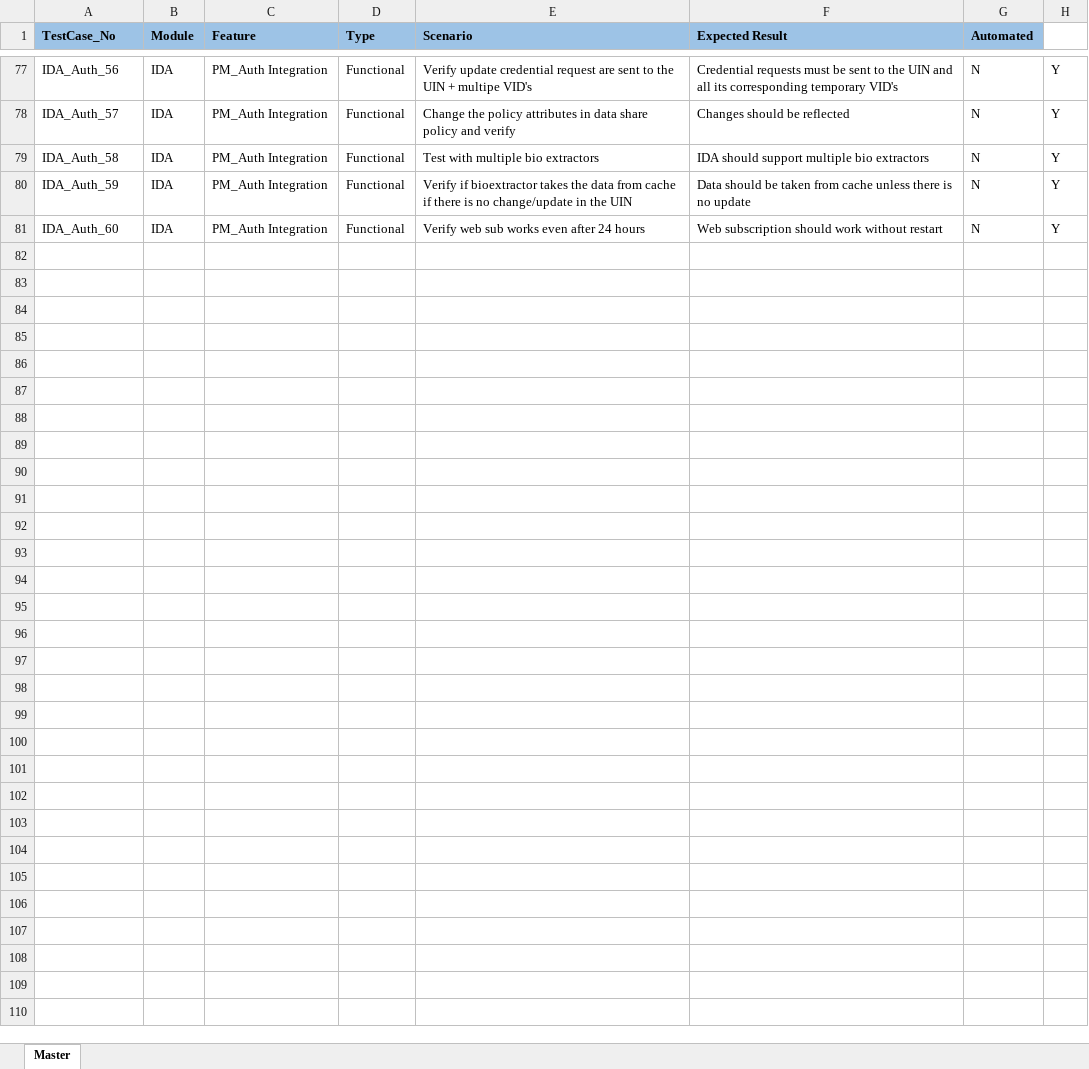
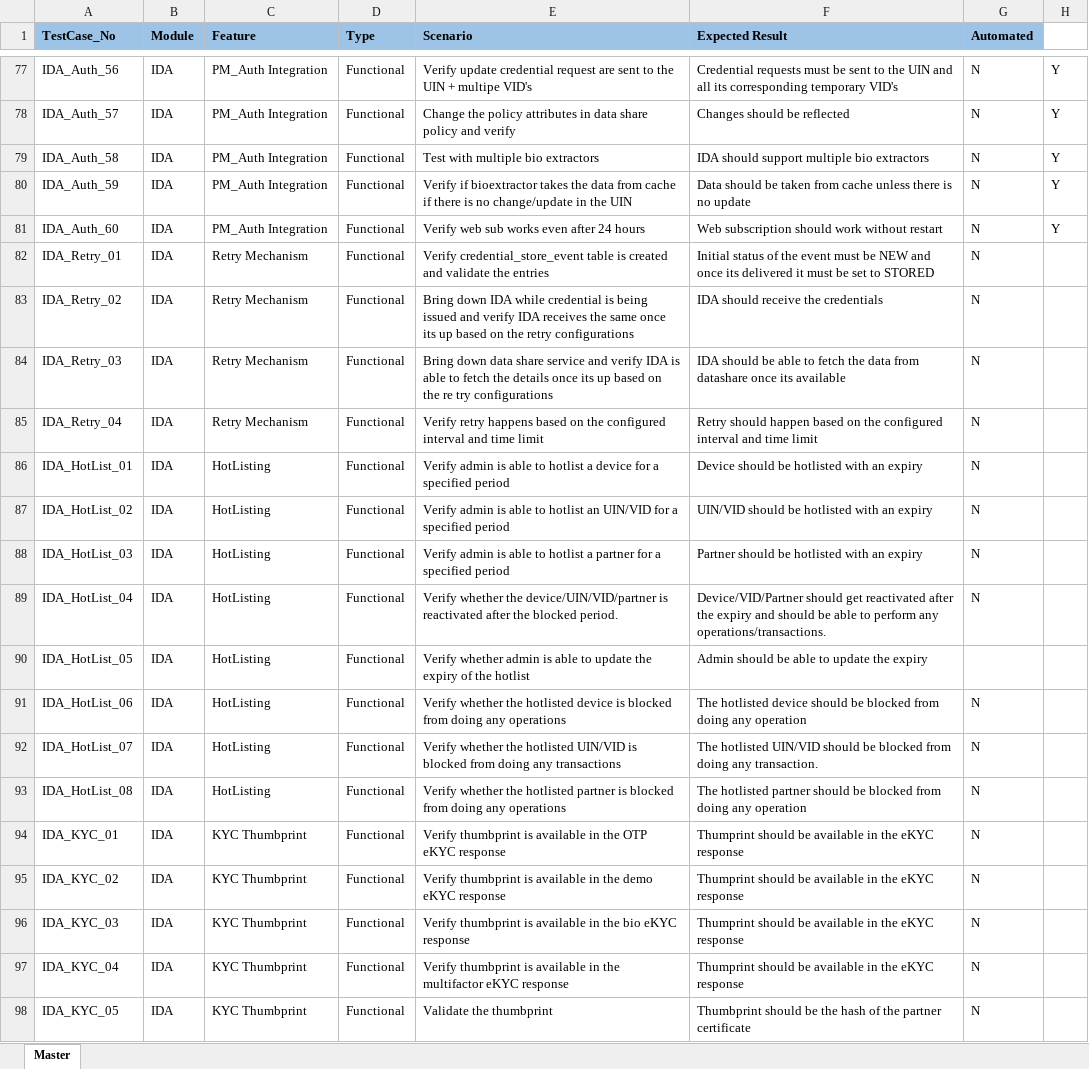
Before and after one commit to mosip/test-management, an Excel workbook: Master-functional-testcases/ID-Authentication/TC_Auth_Master.xlsx, sheet Master, drawn as a sheet; only a part is shown, gaps mark what is left out; values as stored, in another font and other column widths than the file's, no borders; the diff names each change by its address in the sheet, - before the commit and + after, or states it on an @@ line.

Commit message:
Add files via upload

```diff
--- a/Master-functional-testcases/ID-Authentication/TC_Auth_Master.xlsx (sheet Master)
+++ b/Master-functional-testcases/ID-Authentication/TC_Auth_Master.xlsx (sheet Master)
+row 82: IDA_Retry_01 | IDA | Retry Mechanism | Functional | Verify credential_store_event table is created and validate the entries | Initial status of the event must be NEW and once its delivered it must be set to STORED | N
+row 83: IDA_Retry_02 | IDA | Retry Mechanism | Functional | Bring down IDA while credential is being issued and verify IDA receives the same once its up based on the retry configurations | IDA should receive the credentials | N
+row 84: IDA_Retry_03 | IDA | Retry Mechanism | Functional | Bring down data share service and verify IDA is able to fetch the details once its up based on the re try configurations | IDA should be able to fetch the data from datashare once its available | N
+row 85: IDA_Retry_04 | IDA | Retry Mechanism | Functional | Verify retry happens based on the configured interval and time limit | Retry should happen based on the configured interval and time limit | N
+row 86: IDA_HotList_01 | IDA | HotListing | Functional | Verify admin is able to hotlist a device for a specified period | Device should be hotlisted with an expiry | N
+row 87: IDA_HotList_02 | IDA | HotListing | Functional | Verify admin is able to hotlist an UIN/VID for a specified period | UIN/VID should be hotlisted with an expiry | N
+row 88: IDA_HotList_03 | IDA | HotListing | Functional | Verify admin is able to hotlist a partner for a specified period | Partner should be hotlisted with an expiry | N
+row 89: IDA_HotList_04 | IDA | HotListing | Functional | Verify whether the device/UIN/VID/partner is reactivated after the blocked period. | Device/VID/Partner should get reactivated after the expiry and should be able to perform any operations/transactions. | N
+row 90: IDA_HotList_05 | IDA | HotListing | Functional | Verify whether admin is able to update the expiry of the hotlist | Admin should be able to update the expiry
+row 91: IDA_HotList_06 | IDA | HotListing | Functional | Verify whether the hotlisted device is blocked from doing any operations | The hotlisted device should be blocked from doing any operation | N
+row 92: IDA_HotList_07 | IDA | HotListing | Functional | Verify whether the hotlisted UIN/VID is blocked from doing any transactions | The hotlisted UIN/VID should be blocked from doing any transaction. | N
+row 93: IDA_HotList_08 | IDA | HotListing | Functional | Verify whether the hotlisted partner is blocked from doing any operations | The hotlisted partner should be blocked from doing any operation | N
+row 94: IDA_KYC_01 | IDA | KYC Thumbprint | Functional | Verify thumbprint is available in the OTP eKYC response | Thumprint should be available in the eKYC response | N
+row 95: IDA_KYC_02 | IDA | KYC Thumbprint | Functional | Verify thumbprint is available in the demo eKYC response | Thumprint should be available in the eKYC response | N
+row 96: IDA_KYC_03 | IDA | KYC Thumbprint | Functional | Verify thumbprint is available in the bio eKYC response | Thumprint should be available in the eKYC response | N
+row 97: IDA_KYC_04 | IDA | KYC Thumbprint | Functional | Verify thumbprint is available in the multifactor eKYC response | Thumprint should be available in the eKYC response | N
+row 98: IDA_KYC_05 | IDA | KYC Thumbprint | Functional | Validate the thumbprint | Thumbprint should be the hash of the partner certificate | N
```
